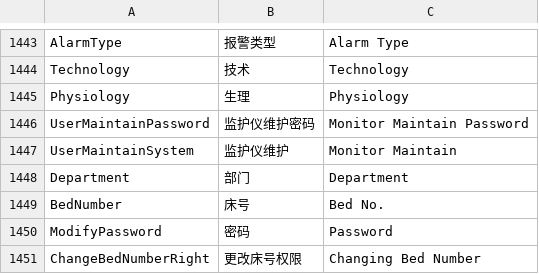
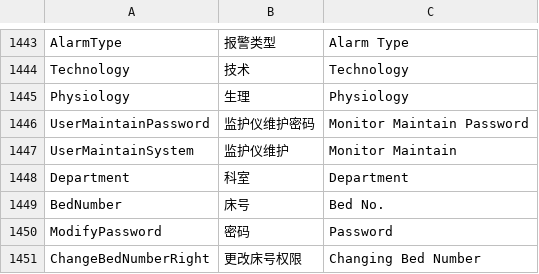
Before and after one commit to 519984307/Appciton, a CSV file: nPM/locale/locale.csv, drawn as a sheet; only a part is shown, gaps mark what is left out.

Commit message:
fix(translate): 将部门翻译改为科室
fix #1831

```diff
--- a/nPM/locale/locale.csv
+++ b/nPM/locale/locale.csv
@@ -1447,3 +1447,3 @@ UserMaintainPassword,监护仪维护密码,Monitor Maintain Password
 UserMaintainSystem,监护仪维护,Monitor Maintain
-Department,部门,Department
+Department,科室,Department
 BedNumber,床号,Bed No.
```
